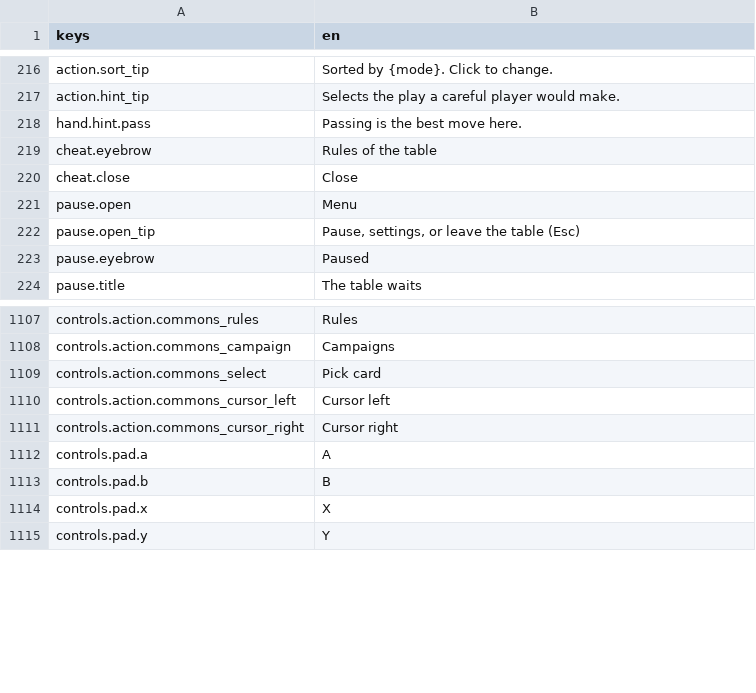
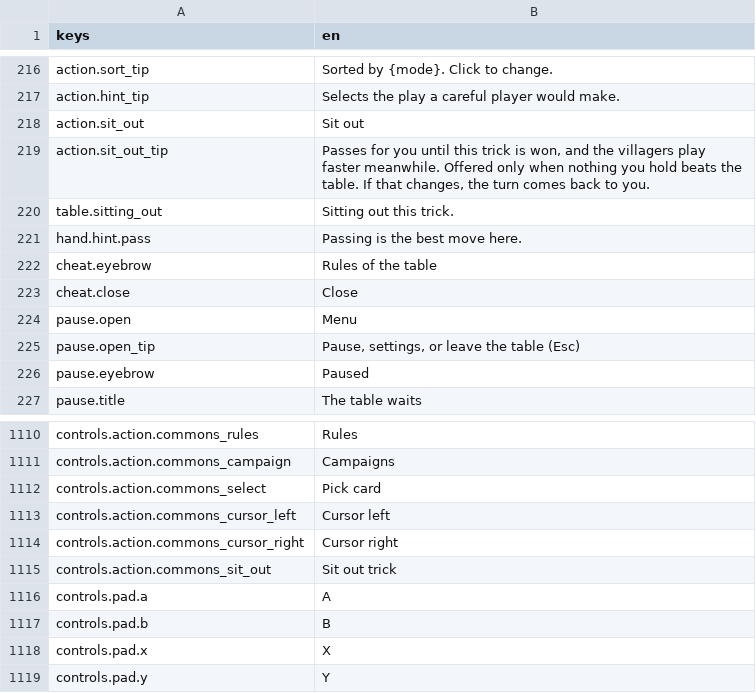
Before and after one commit to georgejieh/Commons, a CSV file: data/strings/strings.csv, drawn as a sheet; only a part is shown, gaps mark what is left out.

Commit message:
P5.2a When nothing in hand can answer the trick, Sit out beside Pass (key X, D-pad down) passes for the player until the trick is won while the villagers play faster

```diff
--- a/data/strings/strings.csv
+++ b/data/strings/strings.csv
@@ -217,2 +217,5 @@ action.sort_tip,Sorted by {mode}. Click to change.
 action.hint_tip,Selects the play a careful player would make.
+action.sit_out,Sit out
+action.sit_out_tip,"Passes for you until this trick is won, and the villagers play faster meanwhile. Offered only when nothing you hold beats the table. If that changes, the turn comes back to you."
+table.sitting_out,Sitting out this trick.
 hand.hint.pass,Passing is the best move here.
@@ -1111,2 +1114,3 @@ controls.action.commons_cursor_left,Cursor left
 controls.action.commons_cursor_right,Cursor right
+controls.action.commons_sit_out,Sit out trick
 controls.pad.a,A
```
Also changed, not shown: 13 other files.
